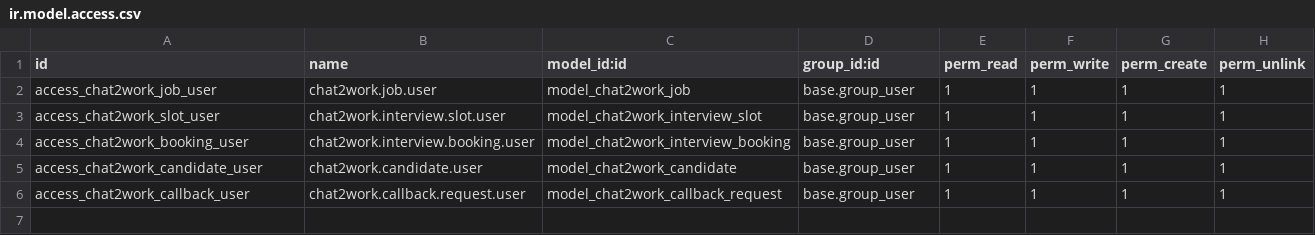
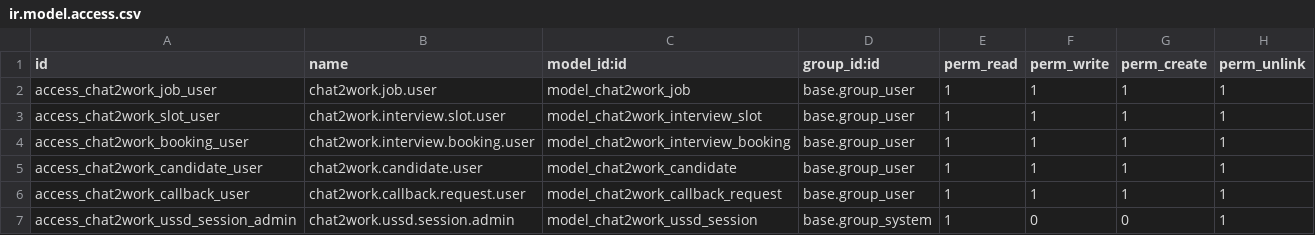
Before and after one commit to xrco-tech/piodoo, a CSV file: addons/chat2work/security/ir.model.access.csv, drawn as a sheet.

```diff
--- a/addons/chat2work/security/ir.model.access.csv
+++ b/addons/chat2work/security/ir.model.access.csv
@@ -6 +6,2 @@ access_chat2work_candidate_user,chat2work.candidate.user,model_chat2work_candida
 access_chat2work_callback_user,chat2work.callback.request.user,model_chat2work_callback_request,base.group_user,1,1,1,1
+access_chat2work_ussd_session_admin,chat2work.ussd.session.admin,model_chat2work_ussd_session,base.group_system,1,0,0,1
```
Also changed, not shown: 13 other files.
